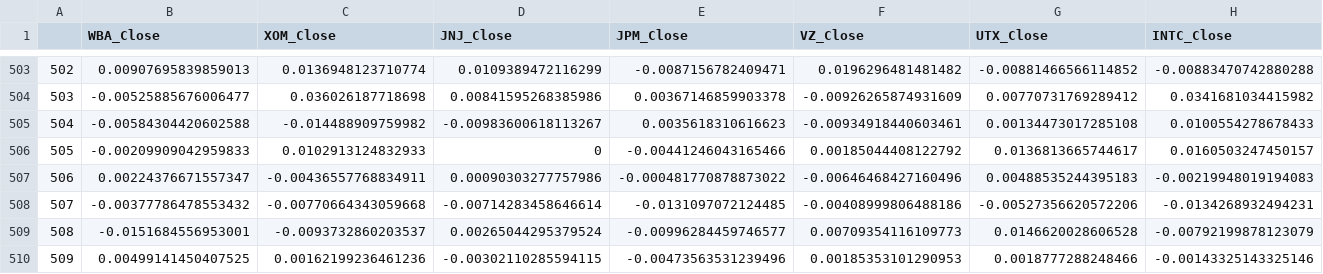
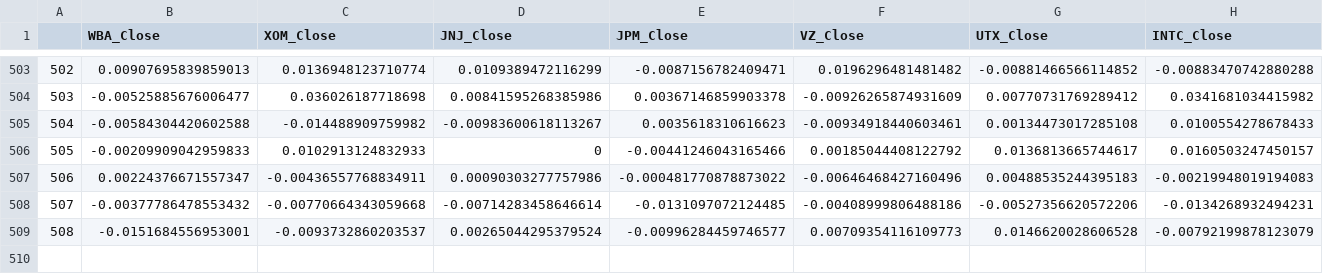
Before and after one commit to tom1919/portfolio_optimization, a CSV file: data/stocks_r.csv, drawn as a sheet; only a part is shown, gaps mark what is left out; rows hold the shown columns only; the diff names each change by its address in the sheet, - before the commit and + after, or states it on an @@ line.

```diff
--- a/data/stocks_r.csv
+++ b/data/stocks_r.csv
-row 510: 509 | 0.00499141450407525 | 0.00162199236461236 | -0.00302110285594115 | -0.00473563531239496 | 0.00185353101290953 | 0.0018777288248466 | -0.00143325143325146
```
Also changed, not shown: 2 other files.
